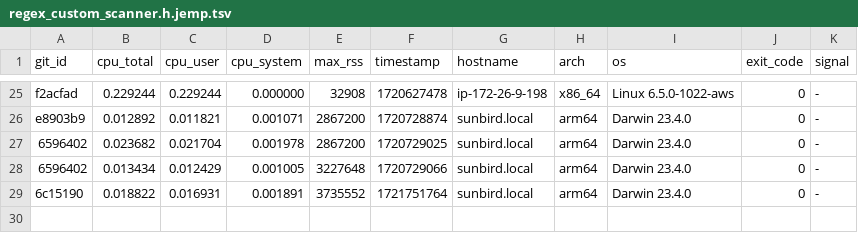
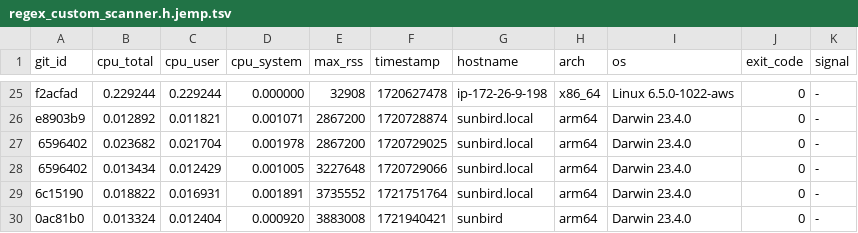
Before and after one commit to ccomparini/fpl2cc, a TSV file: yprof/fpl2cc/regex_custom_scanner.h.jemp.tsv, drawn as a sheet; only a part is shown, gaps mark what is left out; the diff names each change by its address in the sheet, - before the commit and + after, or states it on an @@ line.

```diff
--- a/yprof/fpl2cc/regex_custom_scanner.h.jemp.tsv
+++ b/yprof/fpl2cc/regex_custom_scanner.h.jemp.tsv
+row 30: 0ac81b0 | 0.013324 | 0.012404 | 0.000920 | 3883008 | 1721940421 | sunbird | arm64 | Darwin 23.4.0 | 0 | -
```
Also changed, not shown: yprof/fpl2cc/fpl_x_parser.h.jemp.tsv, yprof/fpl2cc/scan_group_terminal.h.jemp.tsv, 16 other files.
